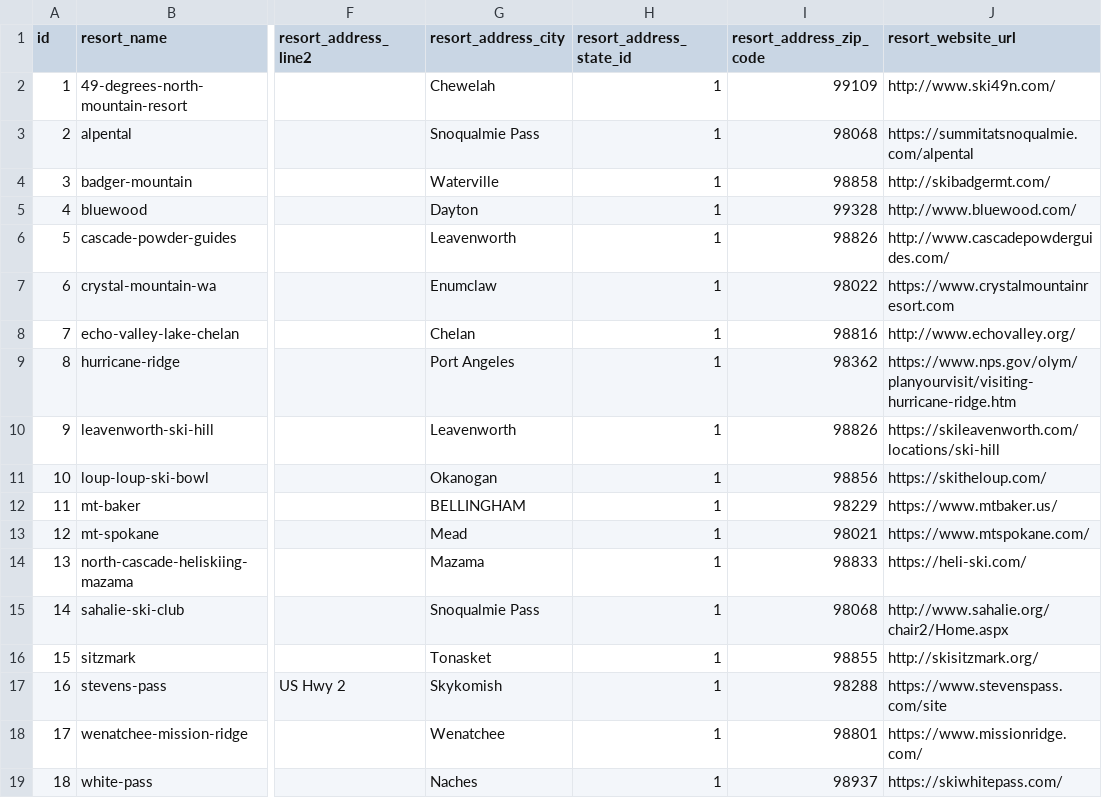
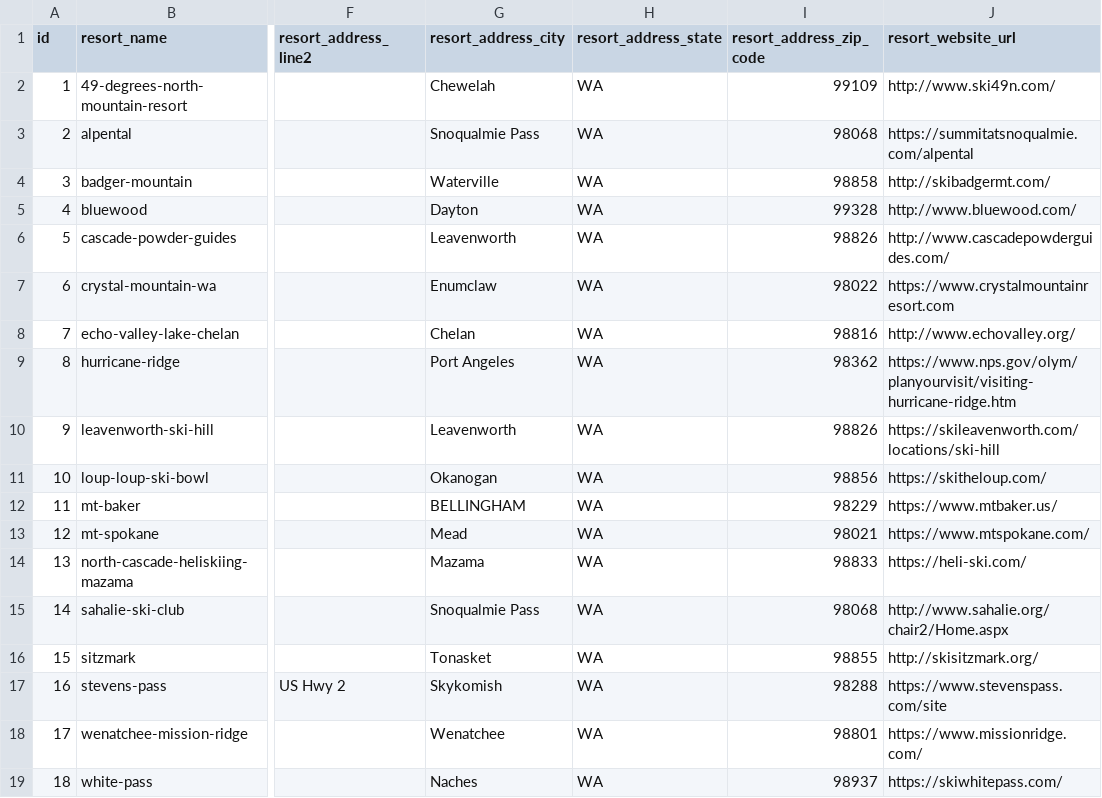
Before and after one commit to twelve-sixty/peAk-backend, a CSV file: peAk/assets/skiresorts.csv, drawn as a sheet; only a part is shown, gaps mark what is left out; the diff names each change by its address in the sheet, - before the commit and + after, or states it on an @@ line.

```diff
--- a/peAk/assets/skiresorts.csv
+++ b/peAk/assets/skiresorts.csv
-H1: resort_address_state_id
+H1: resort_address_state
-H2:H19 (resort_address_state): 1
+H2:H19 (resort_address_state): WA
```
Also changed, not shown: 5 other files.
